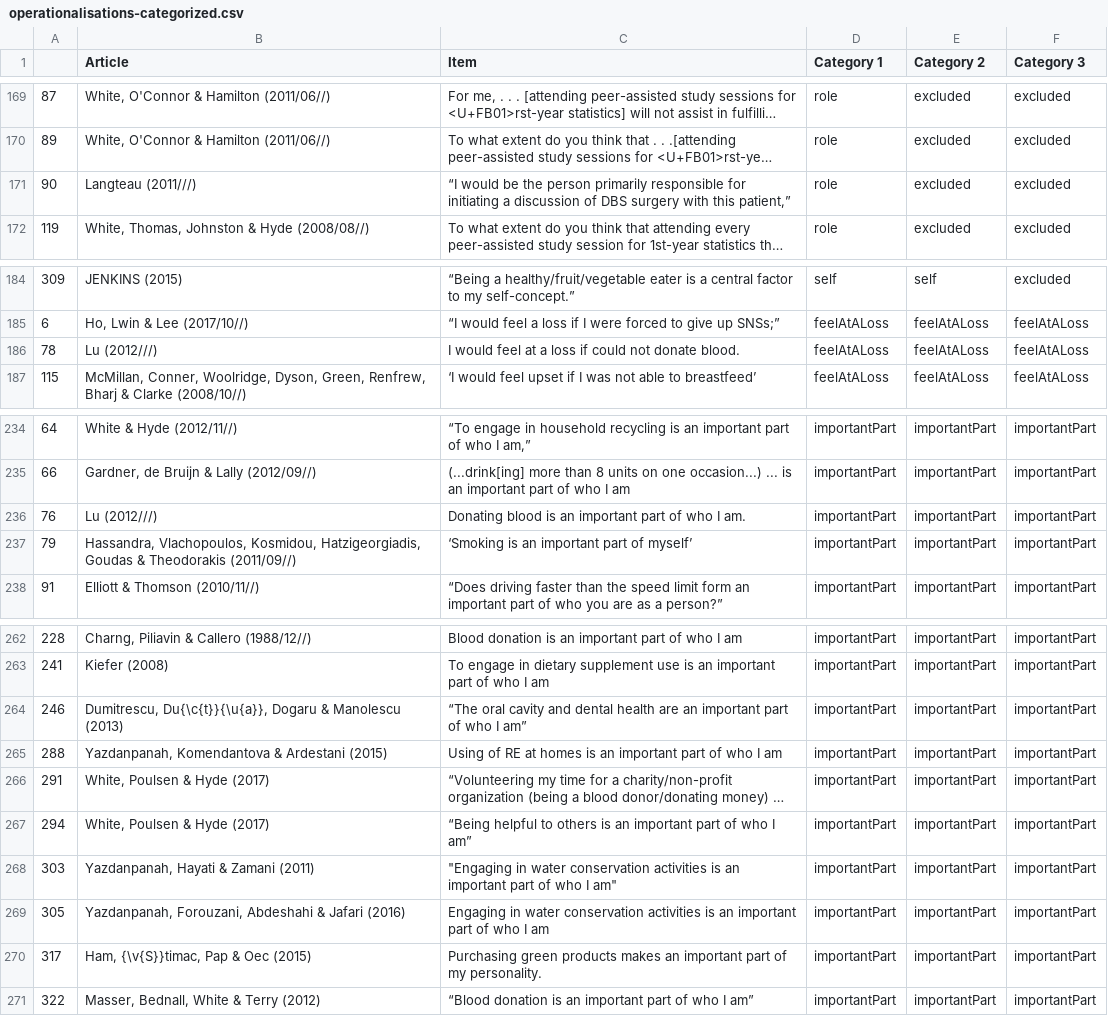
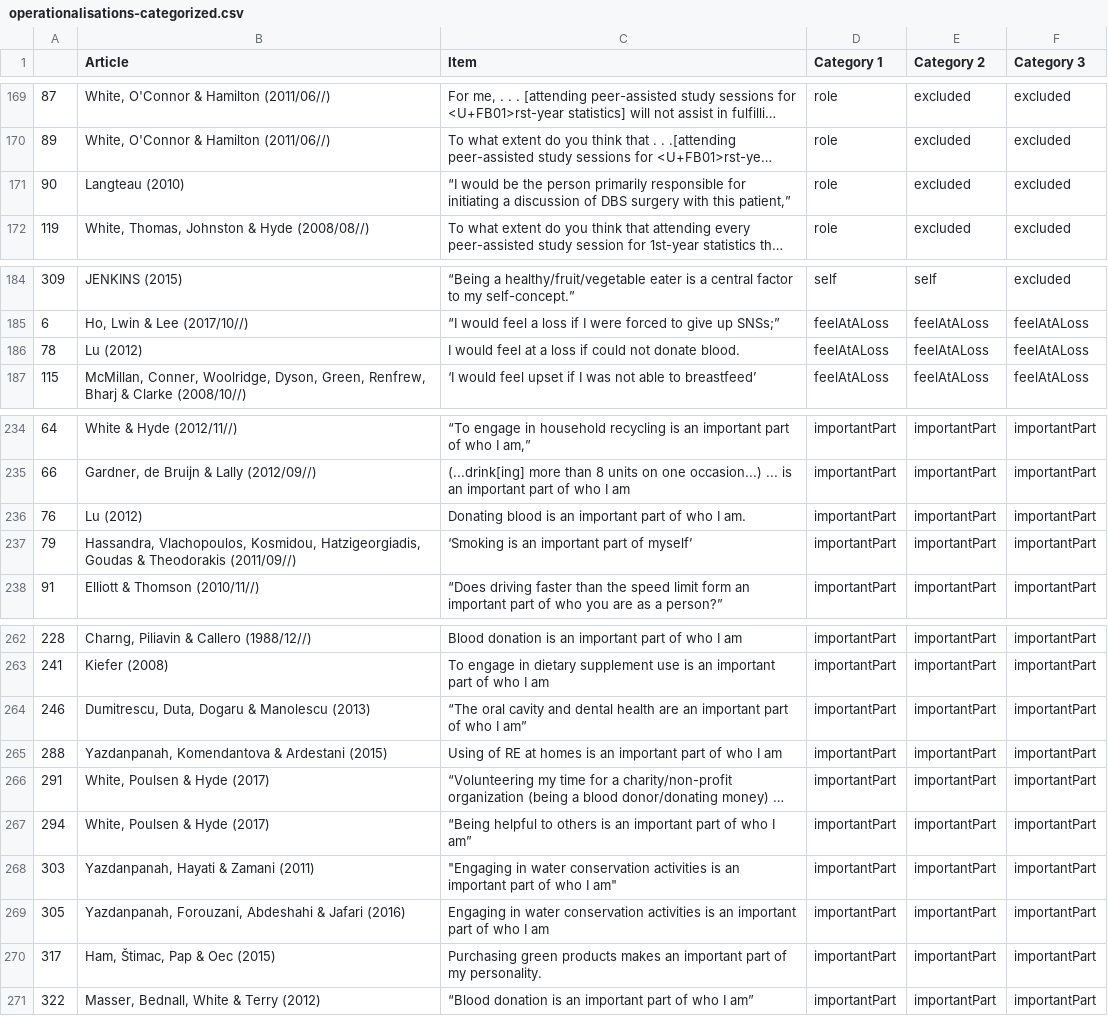
Before and after one commit to selfidentitystudies/self-identity-operationalization-review, a CSV file: operationalisations-categorized.csv, drawn as a sheet; only a part is shown, gaps mark what is left out; long unchanged cells end in …; the diff covers the shown part only; the diff names each change by its address in the sheet, - before the commit and + after, or states it on an @@ line.

```diff
--- a/operationalisations-categorized.csv
+++ b/operationalisations-categorized.csv
-B171 (Article): Langteau (2011///)
+B171 (Article): Langteau (2010)
-B186 (Article): Lu (2012///)
+B186 (Article): Lu (2012)
-B236 (Article): Lu (2012///)
+B236 (Article): Lu (2012)
-B264 (Article): Dumitrescu, Du{\c{t}}{\u{a}}, Dogaru &…
+B264 (Article): Dumitrescu, Duta, Dogaru &…
-B270 (Article): Ham, {\v{S}}timac, Pap & Oec (2015)
+B270 (Article): Ham, Štimac, Pap & Oec (2015)
```
Also changed, not shown: 15 edited cells elsewhere in this file, list of operationalisations.csv, operationalisations.csv, 7 other files.
